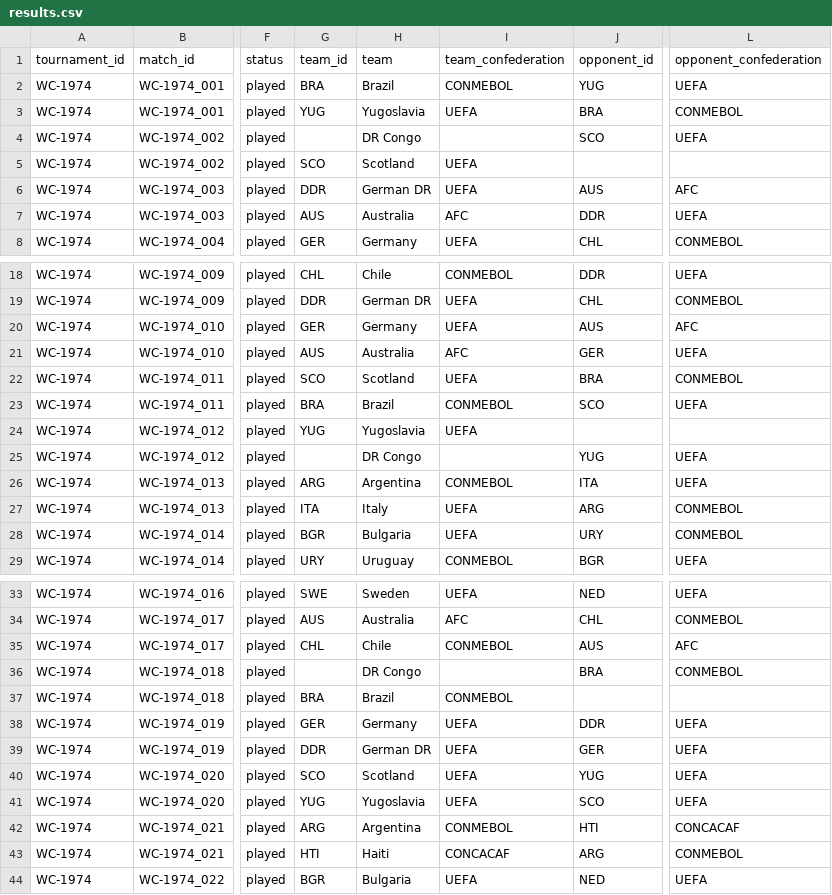
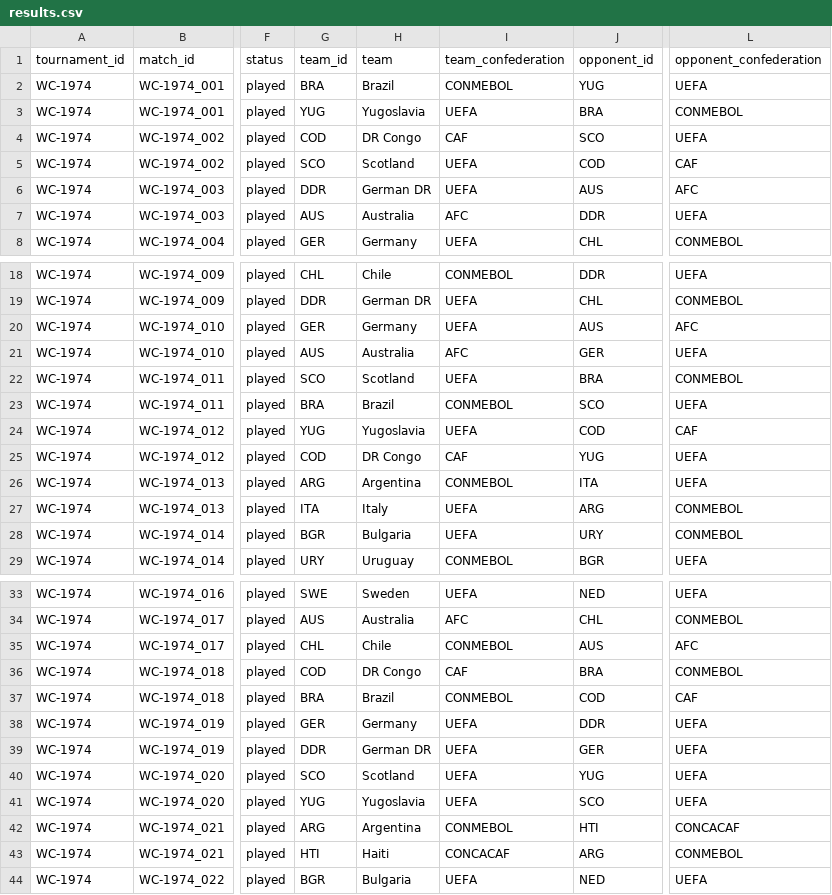
Before and after one commit to Ukandu20/world-cup, a CSV file: data/processed/world_cup/1974/results.csv, drawn as a sheet; only a part is shown, gaps mark what is left out; the diff names each change by its address in the sheet, - before the commit and + after, or states it on an @@ line.

```diff
--- a/data/processed/world_cup/1974/results.csv
+++ b/data/processed/world_cup/1974/results.csv
-G4 (team_id): (empty)
+G4 (team_id): COD
-I4 (team_confederation): (empty)
+I4 (team_confederation): CAF
-J5 (opponent_id): (empty)
+J5 (opponent_id): COD
-L5 (opponent_confederation): (empty)
+L5 (opponent_confederation): CAF
-J24 (opponent_id): (empty)
+J24 (opponent_id): COD
-L24 (opponent_confederation): (empty)
+L24 (opponent_confederation): CAF
-G25 (team_id): (empty)
+G25 (team_id): COD
-I25 (team_confederation): (empty)
+I25 (team_confederation): CAF
-G36 (team_id): (empty)
+G36 (team_id): COD
-I36 (team_confederation): (empty)
+I36 (team_confederation): CAF
-J37 (opponent_id): (empty)
+J37 (opponent_id): COD
-L37 (opponent_confederation): (empty)
+L37 (opponent_confederation): CAF
```
Also changed, not shown: data/processed/world_cup/1974/schedule.csv, data/processed/world_cup/2002/results.csv, 13 other files.
